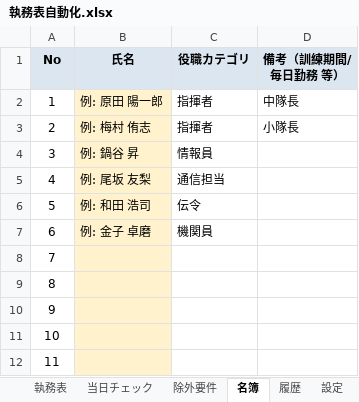
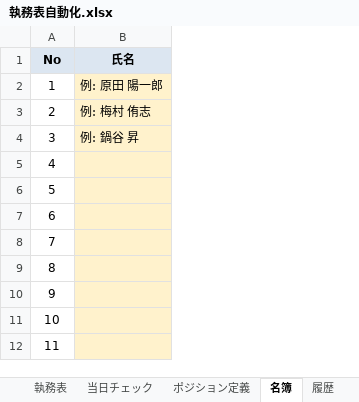
Before and after one commit to setup888/-pj, an Excel workbook: 執務表自動化.xlsx, sheet 名簿, drawn as a sheet; only a part is shown; values as stored, in another font and other column widths than the file's, no borders; the diff names each change by its address in the sheet, - before the commit and + after, or states it on an @@ line.

```diff
--- a/執務表自動化.xlsx (sheet 名簿)
+++ b/執務表自動化.xlsx (sheet 名簿)
-sheet tab: 除外要件
+sheet tab: ポジション定義
-sheet tab: 設定
-column C (役職カテゴリ), rows 2-7: 指揮者 | 指揮者 | 情報員 | 通信担当 | 伝令 | 機関員
-column D (備考（訓練期間/毎日勤務 等）), rows 2-3: 中隊長 | 小隊長
-B5 (氏名): 例: 尾坂 友梨
+B5 (氏名): (empty)
-B6 (氏名): 例: 和田 浩司
+B6 (氏名): (empty)
-B7 (氏名): 例: 金子 卓磨
+B7 (氏名): (empty)
```
Also changed, not shown: sheet VBAコード, sheet ポジション定義, sheet 当日チェック, sheet 使い方, sheet 履歴, sheet 執務表, 4 other files.
